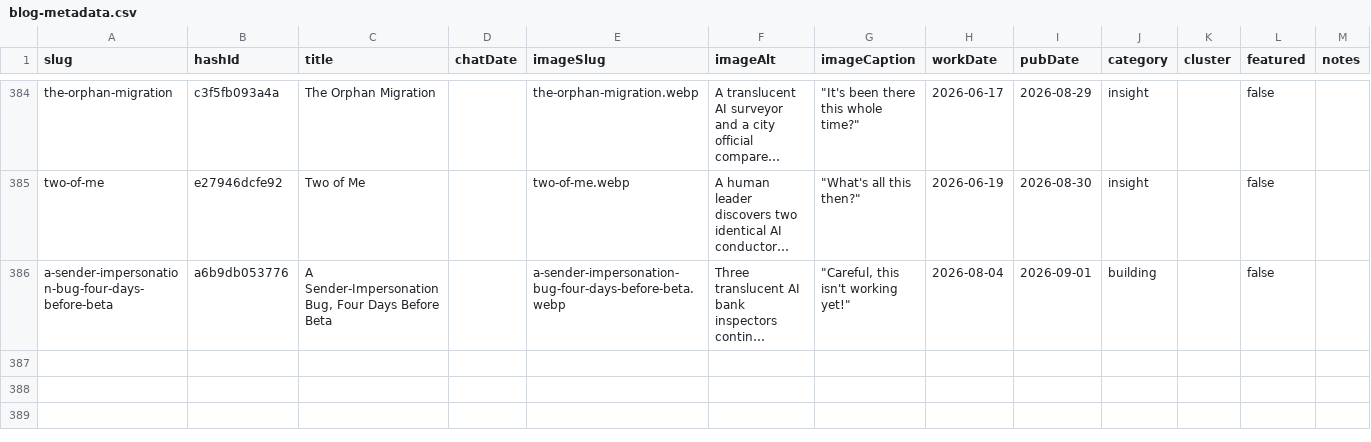
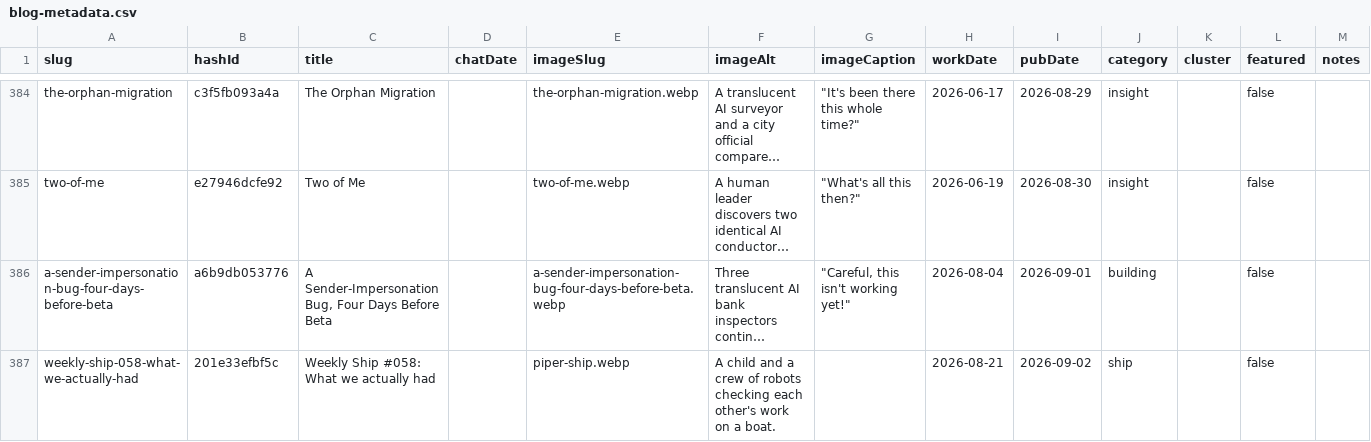
Before and after one commit to mediajunkie/piper-morgan-website, a CSV file: data/blog-metadata.csv, drawn as a sheet; only a part is shown, gaps mark what is left out; long unchanged cells end in …; the diff names each change by its address in the sheet, - before the commit and + after, or states it on an @@ line.

Commit message:
content(weekly-ship-058-what-we-actually-had): publish -- three of four connectors weren't what the architecture diagram said, and no single verification layer was reliable enough alone

```diff
--- a/data/blog-metadata.csv
+++ b/data/blog-metadata.csv
+row 387: weekly-ship-058-what-we-actually-had | 201e33efbf5c | Weekly Ship #058: What we actually had |  | piper-ship.webp | A child and a crew of robots checking each other's work on a boat. |  | 2026-08-21 | 2026-09-02 | ship |  | false
```
Also changed, not shown: 3 other files.
